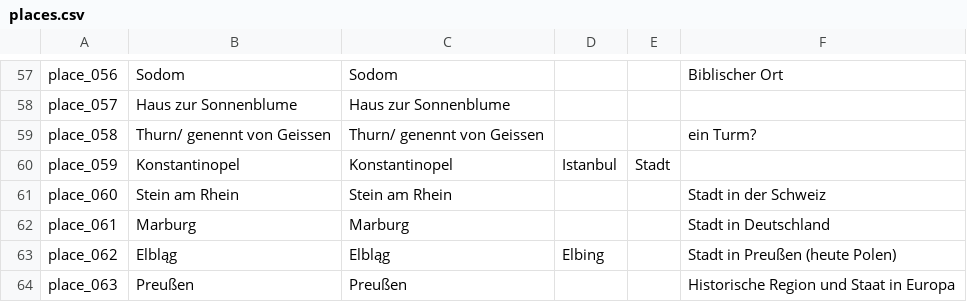
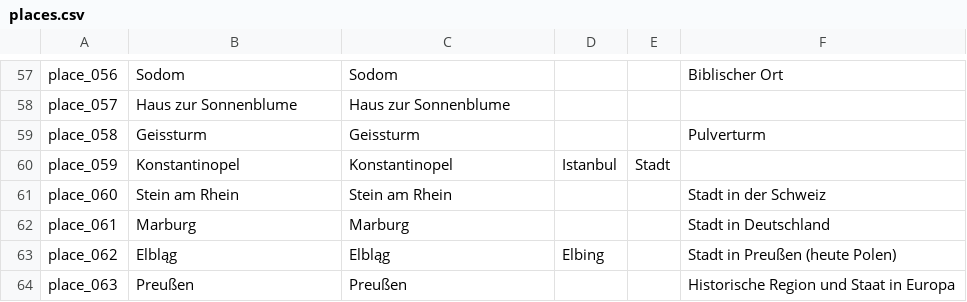
Before and after one commit to DHBern/simler_data, a CSV file: gsheet/csv/places.csv, drawn as a sheet; only a part is shown, gaps mark what is left out.

```diff
--- a/gsheet/csv/places.csv
+++ b/gsheet/csv/places.csv
@@ -58,3 +58,3 @@ place_056,Sodom,Sodom,,,Biblischer Ort
 place_057,Haus zur Sonnenblume,Haus zur Sonnenblume,,,
-place_058,Thurn/ genennt von Geissen,Thurn/ genennt von Geissen,,,ein Turm?
+place_058,Geissturm,Geissturm,,,Pulverturm
 place_059,Konstantinopel,Konstantinopel,Istanbul,Stadt,
```
